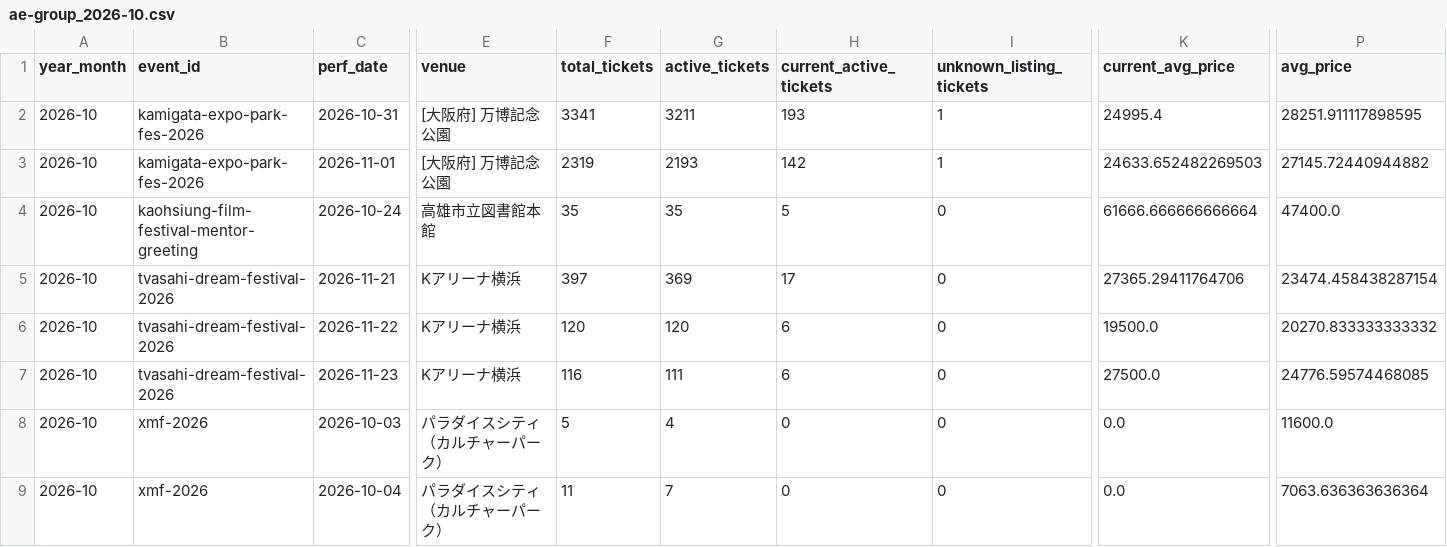
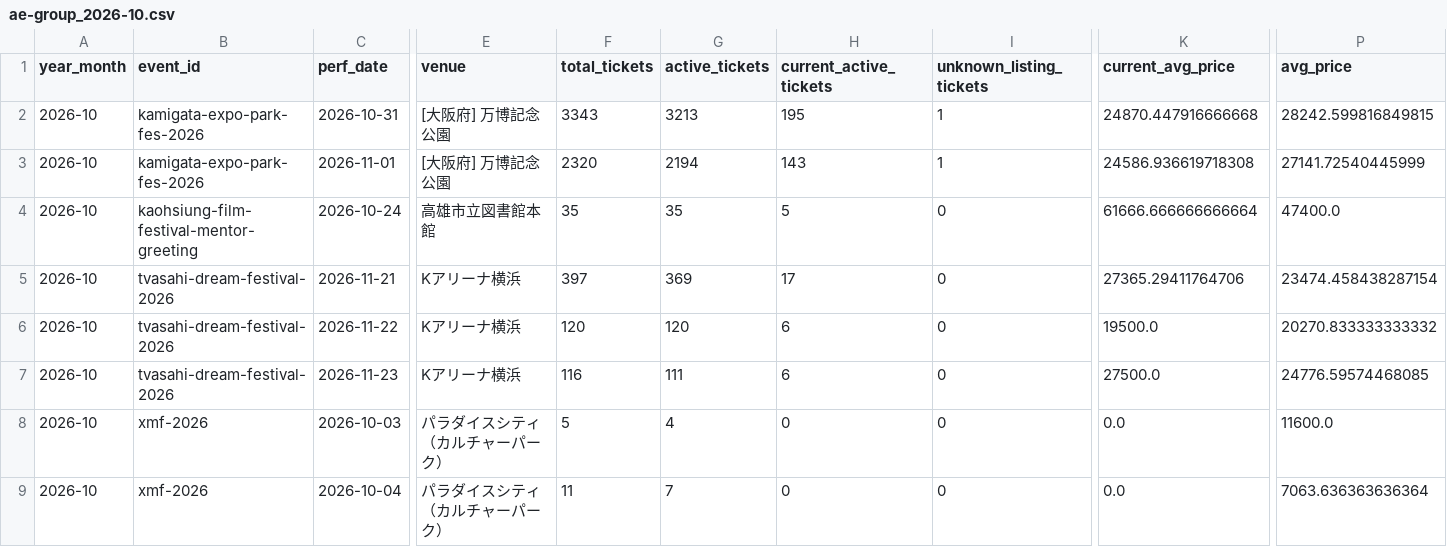
Before and after one commit to hiro8-0215/tiketen_scraper, a CSV file: data/market_snapshot/ae-group_2026-10.csv, drawn as a sheet; only a part is shown, gaps mark what is left out; the diff names each change by its address in the sheet, - before the commit and + after, or states it on an @@ line.

```diff
--- a/data/market_snapshot/ae-group_2026-10.csv
+++ b/data/market_snapshot/ae-group_2026-10.csv
-F2 (total_tickets): 3341
+F2 (total_tickets): 3343
-G2 (active_tickets): 3211
+G2 (active_tickets): 3213
-H2 (current_active_tickets): 193
+H2 (current_active_tickets): 195
-K2 (current_avg_price): 24995.4
+K2 (current_avg_price): 24870.447916666668
-P2 (avg_price): 28251.911117898595
+P2 (avg_price): 28242.599816849815
-F3 (total_tickets): 2319
+F3 (total_tickets): 2320
-G3 (active_tickets): 2193
+G3 (active_tickets): 2194
-H3 (current_active_tickets): 142
+H3 (current_active_tickets): 143
-K3 (current_avg_price): 24633.652482269503
+K3 (current_avg_price): 24586.936619718308
-P3 (avg_price): 27145.72440944882
+P3 (avg_price): 27141.72540445999
```
Also changed, not shown: data/market_snapshot/naniwa-danshi_2026-10.csv, data/market_snapshot/sixtones_2026-10.csv, 20 other files.
